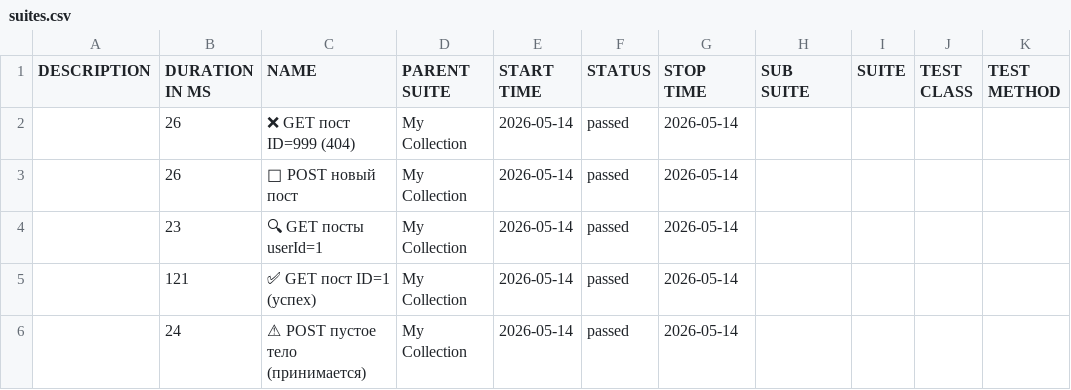
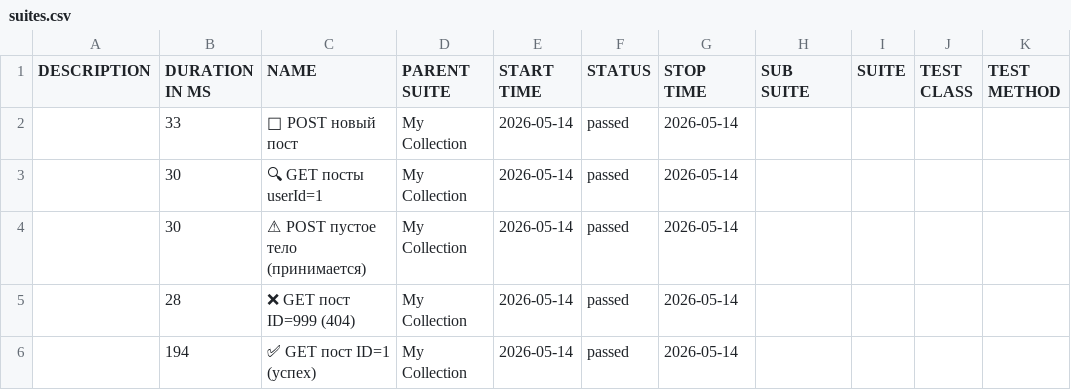
Before and after one commit to ClarenceFerreiro/postman-api-tests, a CSV file: allure/data/suites.csv, drawn as a sheet; removed rows and columns are numbered as before the commit, all else as after; the diff names each change by its address in the sheet, - before the commit and + after, or states it on an @@ line.

```diff
--- a/allure/data/suites.csv
+++ b/allure/data/suites.csv
-row 2:  | 26 | ❌ GET пост ID=999 (404) | My Collection | 2026-05-14 | passed | 2026-05-14
-B2 (DURATION IN MS): 26
+B2 (DURATION IN MS): 33
-B3 (DURATION IN MS): 23
+B3 (DURATION IN MS): 30
-row 5:  | 121 | ✅ GET пост ID=1 (успех) | My Collection | 2026-05-14 | passed | 2026-05-14
-B4 (DURATION IN MS): 24
+B4 (DURATION IN MS): 30
+row 5:  | 28 | ❌ GET пост ID=999 (404) | My Collection | 2026-05-14 | passed | 2026-05-14
+row 6:  | 194 | ✅ GET пост ID=1 (успех) | My Collection | 2026-05-14 | passed | 2026-05-14
```
Also changed, not shown: 48 other files.
